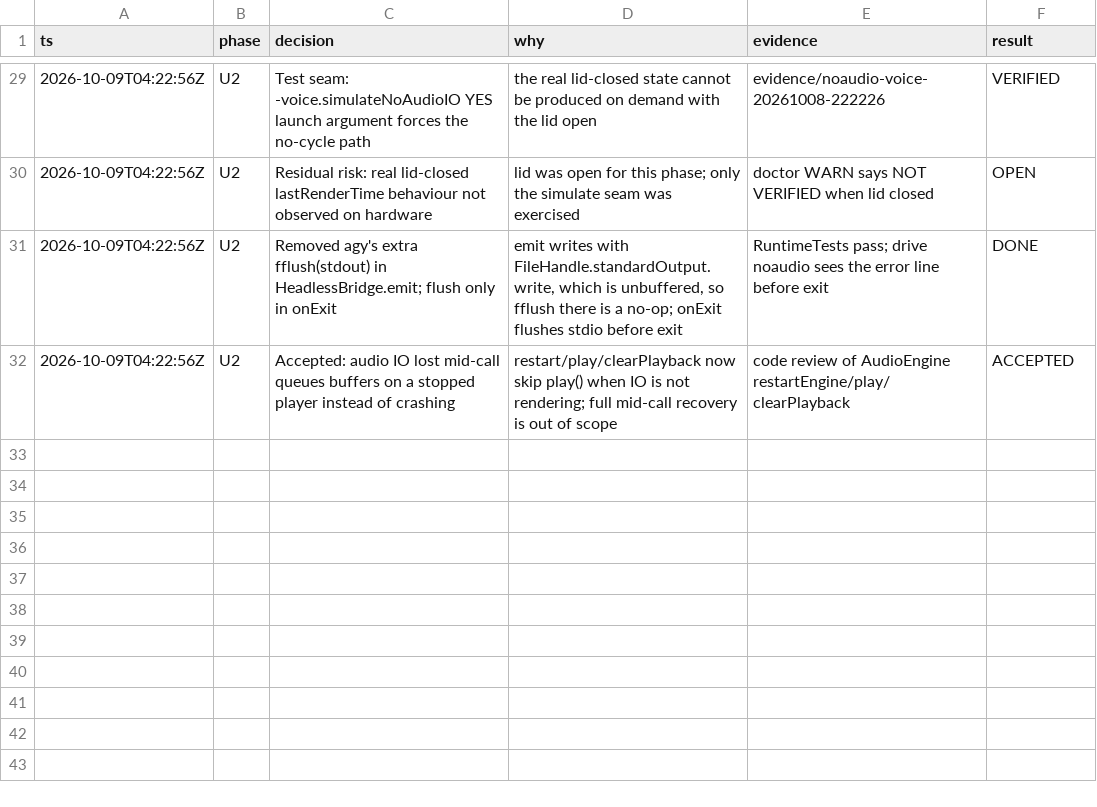
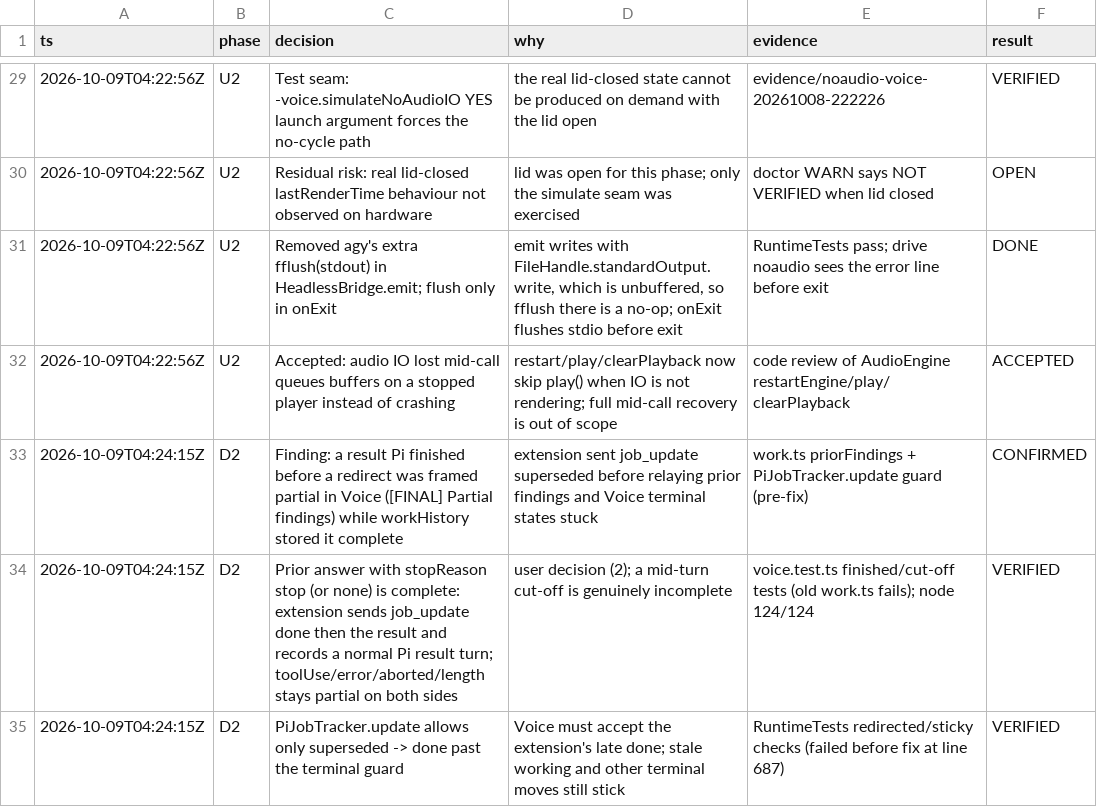
Before and after one commit to JLDynamics/pi-voice, a TSV file: docs/refactor/decisions.tsv, drawn as a sheet; only a part is shown, gaps mark what is left out.

Commit message:
Treat a job Pi finished before a redirect as complete on both sides
When a handoff steers a running job whose answer Pi already finished
(stopReason stop), the extension now sends job_update done before relaying
it and records a normal Pi result turn. Voice accepts superseded -> done, so
the [FINAL] frame says Pi finished. Mid-turn cut-offs stay partial.

```diff
--- a/docs/refactor/decisions.tsv
+++ b/docs/refactor/decisions.tsv
@@ -32 +32,4 @@ ts	phase	decision	why	evidence	result
 2026-10-09T04:22:56Z	U2	Accepted: audio IO lost mid-call queues buffers on a stopped player instead of crashing	restart/play/clearPlayback now skip play() when IO is not rendering; full mid-call recovery is out of scope	code review of AudioEngine restartEngine/play/clearPlayback	ACCEPTED
+2026-10-09T04:24:15Z	D2	Finding: a result Pi finished before a redirect was framed partial in Voice ([FINAL] Partial findings) while workHistory stored it complete	extension sent job_update superseded before relaying prior findings and Voice terminal states stuck	work.ts priorFindings + PiJobTracker.update guard (pre-fix)	CONFIRMED
+2026-10-09T04:24:15Z	D2	Prior answer with stopReason stop (or none) is complete: extension sends job_update done then the result and records a normal Pi result turn; toolUse/error/aborted/length stays partial on both sides	user decision (2); a mid-turn cut-off is genuinely incomplete	voice.test.ts finished/cut-off tests (old work.ts fails); node 124/124	VERIFIED
+2026-10-09T04:24:15Z	D2	PiJobTracker.update allows only superseded -> done past the terminal guard	Voice must accept the extension's late done; stale working and other terminal moves still stick	RuntimeTests redirected/sticky checks (failed before fix at line 687)	VERIFIED
```
Also changed, not shown: 4 other files.
